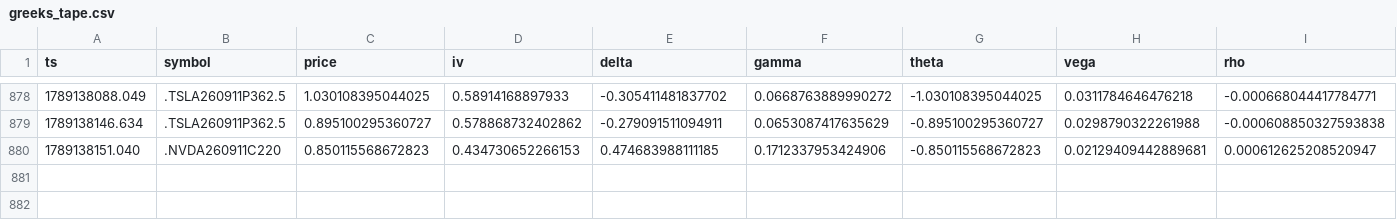
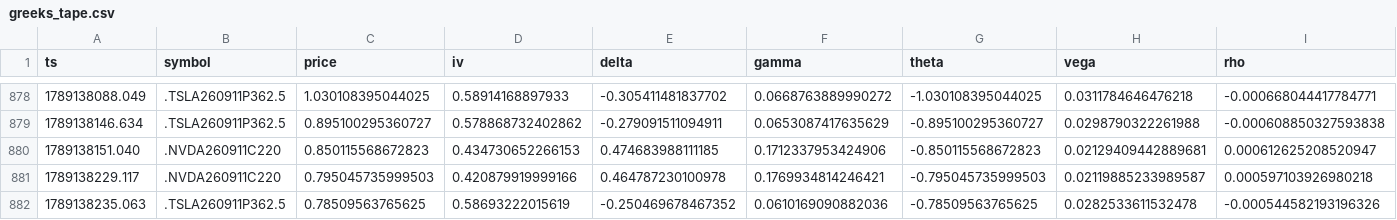
Before and after one commit to giancuffaro/discord-sniper, a CSV file: greeks_tape.csv, drawn as a sheet; only a part is shown, gaps mark what is left out; the diff names each change by its address in the sheet, - before the commit and + after, or states it on an @@ line.

Commit message:
auto-push Fri 09/11/2026 10:50:54.25

```diff
--- a/greeks_tape.csv
+++ b/greeks_tape.csv
+row 881: 1789138229.117 | .NVDA260911C220 | 0.795045735999503 | 0.420879919999166 | 0.464787230100978 | 0.1769934814246421 | -0.795045735999503 | 0.02119885233989587 | 0.000597103926980218
+row 882: 1789138235.063 | .TSLA260911P362.5 | 0.78509563765625 | 0.58693222015619 | -0.250469678467352 | 0.0610169090882036 | -0.78509563765625 | 0.0282533611532478 | -0.000544582193196326
```
